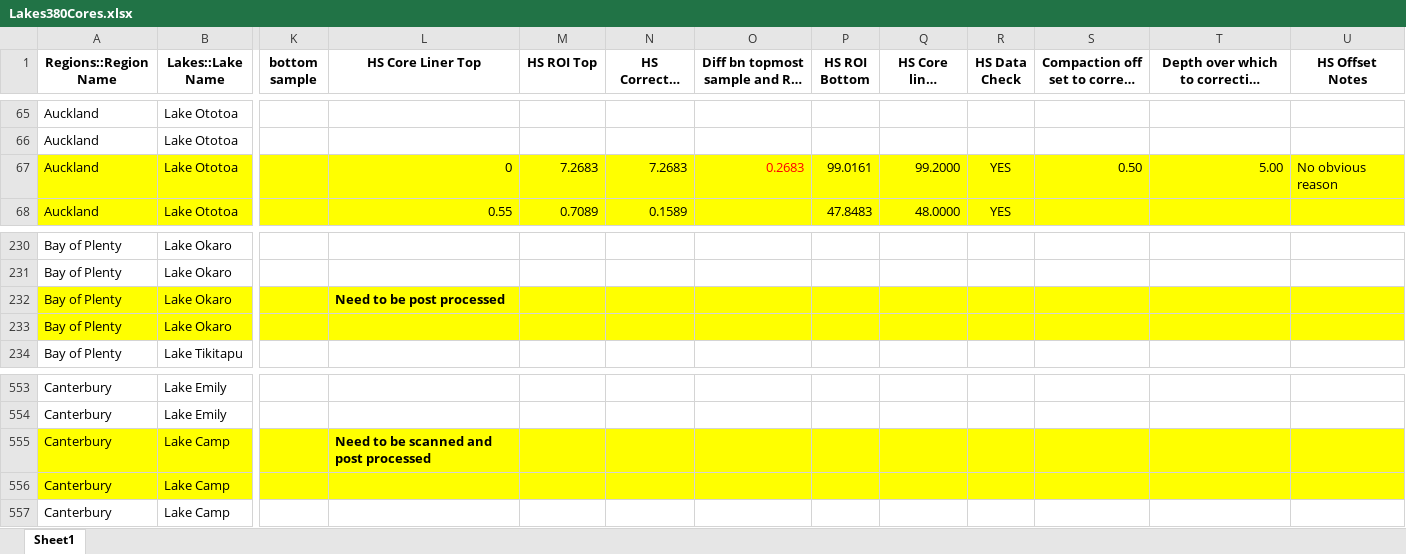
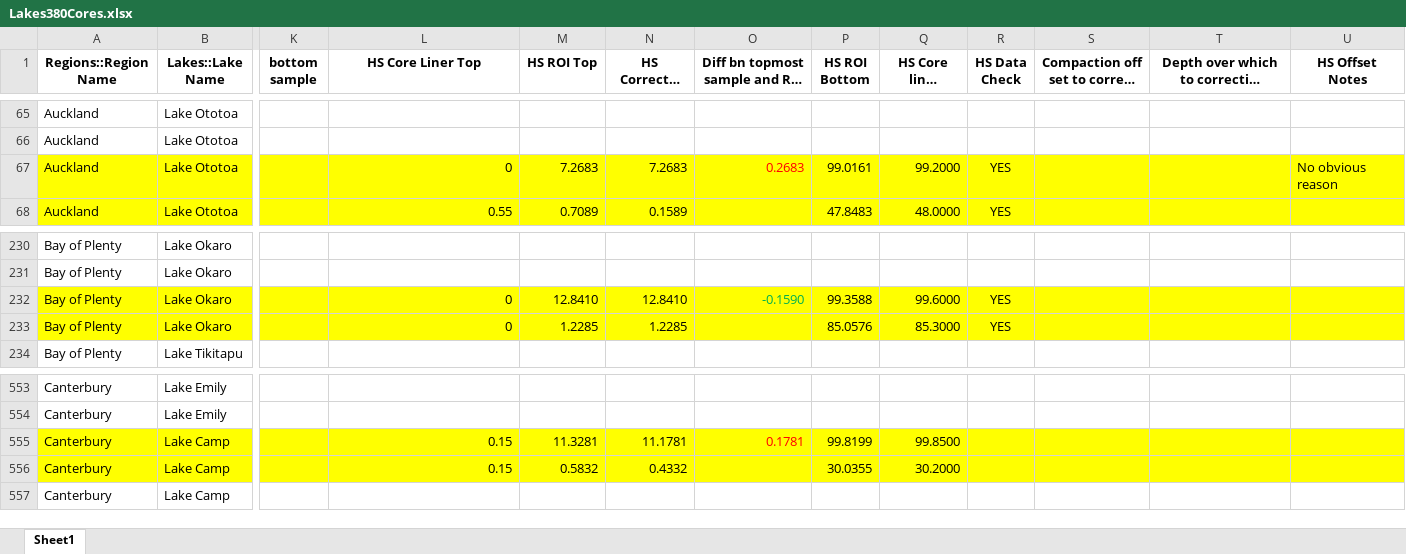
Before and after one commit to nickmckay/Lakes380CoreDepthTools, an Excel workbook: inst/extdata/Lakes380Cores.xlsx, sheet Sheet1, drawn as a sheet; only a part is shown, gaps mark what is left out; long unchanged cells end in …; values as stored, in another font and other column widths than the file's, no borders; the diff names each change by its address in the sheet, - before the commit and + after, or states it on an @@ line.

Commit message:
update data

```diff
--- a/inst/extdata/Lakes380Cores.xlsx (sheet Sheet1)
+++ b/inst/extdata/Lakes380Cores.xlsx (sheet Sheet1)
-S67: 0.50
+S67: (empty)
-T67: 5.00
+T67: (empty)
-L232 (HS Core Liner Top): Need to be post processed
+L232 (HS Core Liner Top): 0
-L232 bold: on
+L232 bold: off
-M232 (HS ROI Top): (empty)
+M232 (HS ROI Top): 12.8410
-N232 (HS Corrected ROI Top): (empty)
+N232 (HS Corrected ROI Top): 12.8410
-O232: (empty)
+O232: -0.1590
-P232 (HS ROI Bottom): (empty)
+P232 (HS ROI Bottom): 99.3588
-Q232 (HS Core liner bottom): (empty)
+Q232 (HS Core liner bottom): 99.6000
-R232:R233 (HS Data Check): (empty)
+R232:R233 (HS Data Check): YES
-L233 (HS Core Liner Top): (empty)
+L233 (HS Core Liner Top): 0
-M233 (HS ROI Top): (empty)
+M233 (HS ROI Top): 1.2285
-N233 (HS Corrected ROI Top): (empty)
+N233 (HS Corrected ROI Top): 1.2285
-P233 (HS ROI Bottom): (empty)
+P233 (HS ROI Bottom): 85.0576
-Q233 (HS Core liner bottom): (empty)
+Q233 (HS Core liner bottom): 85.3000
-L555 (HS Core Liner Top): Need to be scanned and post processed
+L555 (HS Core Liner Top): 0.15
-L555 bold: on
+L555 bold: off
-M555 (HS ROI Top): (empty)
+M555 (HS ROI Top): 11.3281
-N555 (HS Corrected ROI Top): (empty)
+N555 (HS Corrected ROI Top): 11.1781
-O555: (empty)
+O555: 0.1781
-P555 (HS ROI Bottom): (empty)
+P555 (HS ROI Bottom): 99.8199
-Q555 (HS Core liner bottom): (empty)
+Q555 (HS Core liner bottom): 99.8500
-L556 (HS Core Liner Top): (empty)
+L556 (HS Core Liner Top): 0.15
-M556 (HS ROI Top): (empty)
+M556 (HS ROI Top): 0.5832
-N556 (HS Corrected ROI Top): (empty)
+N556 (HS Corrected ROI Top): 0.4332
-P556 (HS ROI Bottom): (empty)
+P556 (HS ROI Bottom): 30.0355
-Q556 (HS Core liner bottom): (empty)
+Q556 (HS Core liner bottom): 30.2000
```
Also changed, not shown: 19 other files.
